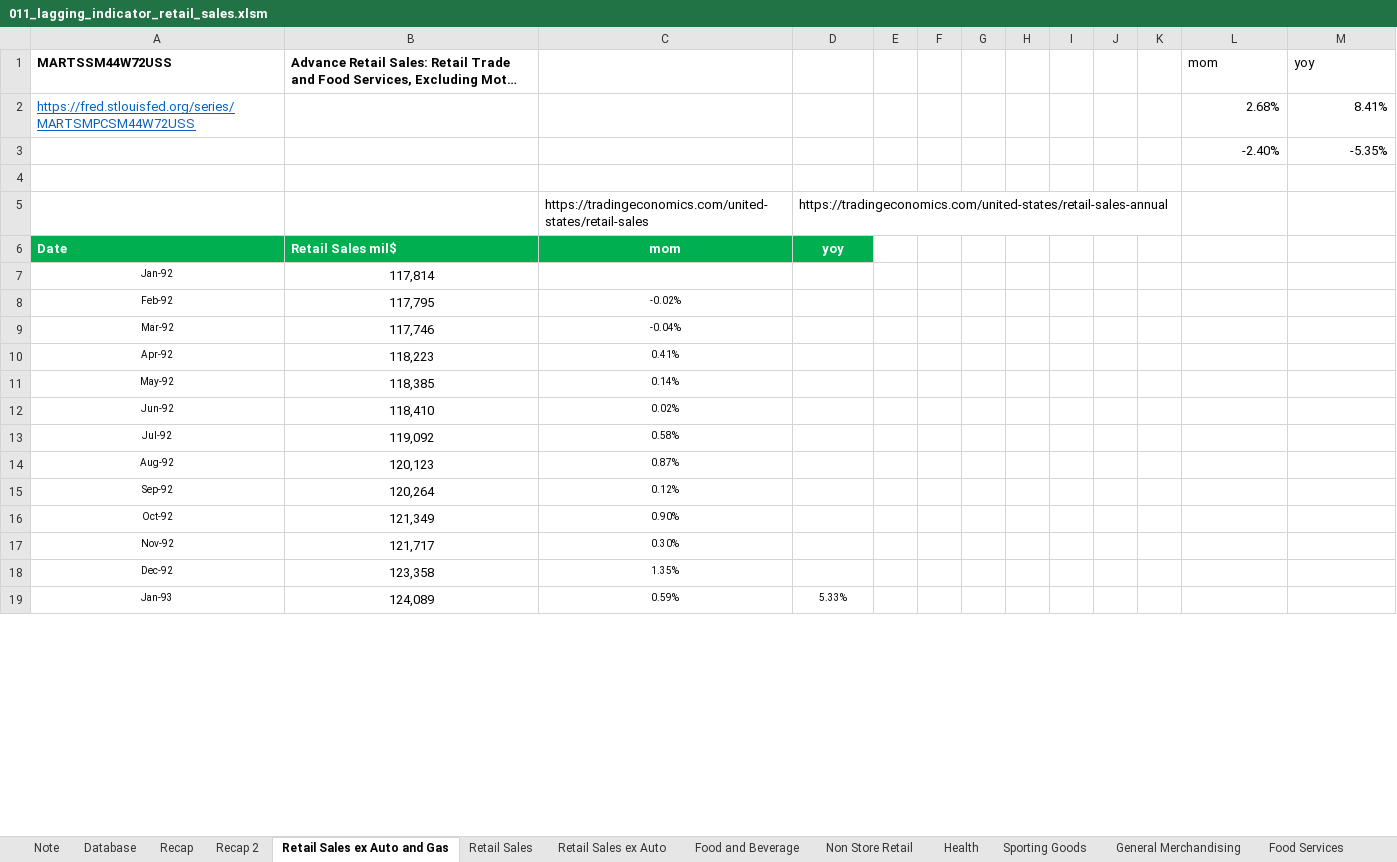
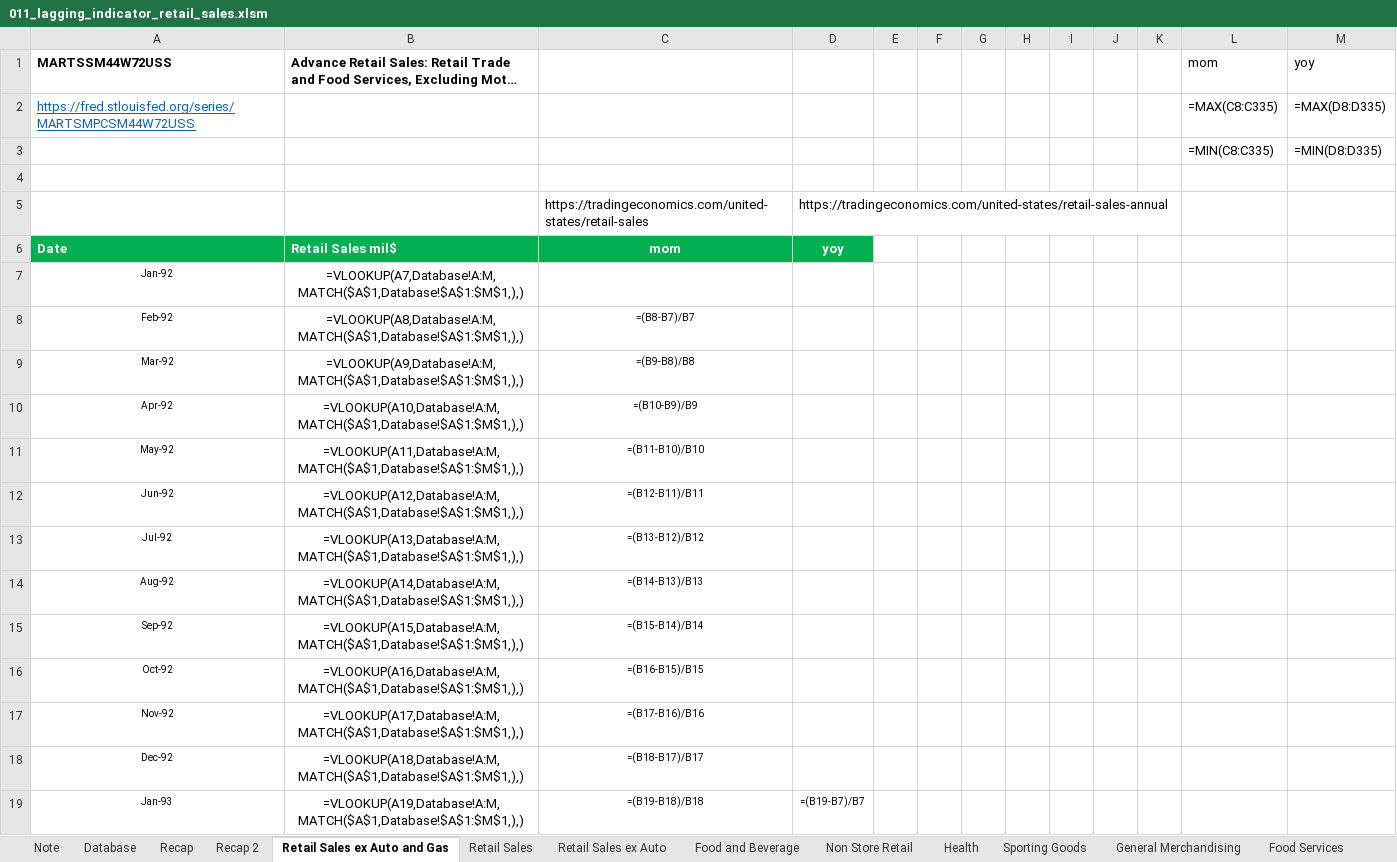
Before and after one commit to markjm5/portfoliomanagement, an Excel workbook: trading_excel_files/01_lagging_coincident_indicators/011_lagging_indicator_retail_sales.xlsm, sheet Retail Sales ex Auto and Gas, drawn as a sheet; only a part is shown; long unchanged cells end in …; values as stored, in another font and other column widths than the file's, no borders; formulas without a stored value are shown as written; charts and pictures and conditional formats and table styles not drawn; removed rows and columns are numbered as before the commit, all else as after; the diff covers the shown part only; the diff names each change by its address in the sheet, - before the commit and + after, or states it on an @@ line.

```diff
--- a/trading_excel_files/01_lagging_coincident_indicators/011_lagging_indicator_retail_sales.xlsm (sheet Retail Sales ex Auto and Gas)
+++ b/trading_excel_files/01_lagging_coincident_indicators/011_lagging_indicator_retail_sales.xlsm (sheet Retail Sales ex Auto and Gas)
-L2 (mom): 2.68%
+L2 (mom): =MAX(C8:C335)
-M2 (yoy): 8.41%
+M2 (yoy): =MAX(D8:D335)
-row 3:  |  |  |  |  |  |  |  |  |  |  | -2.40% | -5.35%
+row 3:  |  |  |  |  |  |  |  |  |  |  | =MIN(C8:C335) | =MIN(D8:D335)
-B7: 117,814
+B7: =VLOOKUP(A7,Database!A:M,MATCH($A$1,Database!$A$1:$M$1,),)
-B8: 117,795
+B8: =VLOOKUP(A8,Database!A:M,MATCH($A$1,Database!$A$1:$M$1,),)
-C8: -0.02%
+C8: =(B8-B7)/B7
-B9: 117,746
+B9: =VLOOKUP(A9,Database!A:M,MATCH($A$1,Database!$A$1:$M$1,),)
-C9: -0.04%
+C9: =(B9-B8)/B8
-B10: 118,223
+B10: =VLOOKUP(A10,Database!A:M,MATCH($A$1,Database!$A$1:$M$1,),)
-C10: 0.41%
+C10: =(B10-B9)/B9
-B11: 118,385
+B11: =VLOOKUP(A11,Database!A:M,MATCH($A$1,Database!$A$1:$M$1,),)
-C11: 0.14%
+C11: =(B11-B10)/B10
-B12: 118,410
+B12: =VLOOKUP(A12,Database!A:M,MATCH($A$1,Database!$A$1:$M$1,),)
-C12: 0.02%
+C12: =(B12-B11)/B11
-B13: 119,092
+B13: =VLOOKUP(A13,Database!A:M,MATCH($A$1,Database!$A$1:$M$1,),)
-C13: 0.58%
+C13: =(B13-B12)/B12
-B14: 120,123
+B14: =VLOOKUP(A14,Database!A:M,MATCH($A$1,Database!$A$1:$M$1,),)
-C14: 0.87%
+C14: =(B14-B13)/B13
-B15: 120,264
+B15: =VLOOKUP(A15,Database!A:M,MATCH($A$1,Database!$A$1:$M$1,),)
-C15: 0.12%
+C15: =(B15-B14)/B14
-B16: 121,349
+B16: =VLOOKUP(A16,Database!A:M,MATCH($A$1,Database!$A$1:$M$1,),)
-C16: 0.90%
+C16: =(B16-B15)/B15
-B17: 121,717
+B17: =VLOOKUP(A17,Database!A:M,MATCH($A$1,Database!$A$1:$M$1,),)
-C17: 0.30%
+C17: =(B17-B16)/B16
-B18: 123,358
+B18: =VLOOKUP(A18,Database!A:M,MATCH($A$1,Database!$A$1:$M$1,),)
-C18: 1.35%
+C18: =(B18-B17)/B17
-B19: 124,089
+B19: =VLOOKUP(A19,Database!A:M,MATCH($A$1,Database!$A$1:$M$1,),)
-C19: 0.59%
+C19: =(B19-B18)/B18
-D19: 5.33%
+D19: =(B19-B7)/B7
```
Also changed, not shown: 1041 edited cells elsewhere in this sheet, sheet Recap 2, sheet Food Services, sheet Clothing and clothing access, sheet Miscellaneous stores retailers, sheet Non Store Retail, sheet Gas Station, 11 more sheets, charts or pictures, trading_excel_files/01_lagging_coincident_indicators/005_Lagging_Indicator_Job_Market_US_World.xlsm, trading_excel_files/01_lagging_coincident_indicators/006_lagging_indicator_personal_consumption_expenditures.xlsm, 16 other files.
